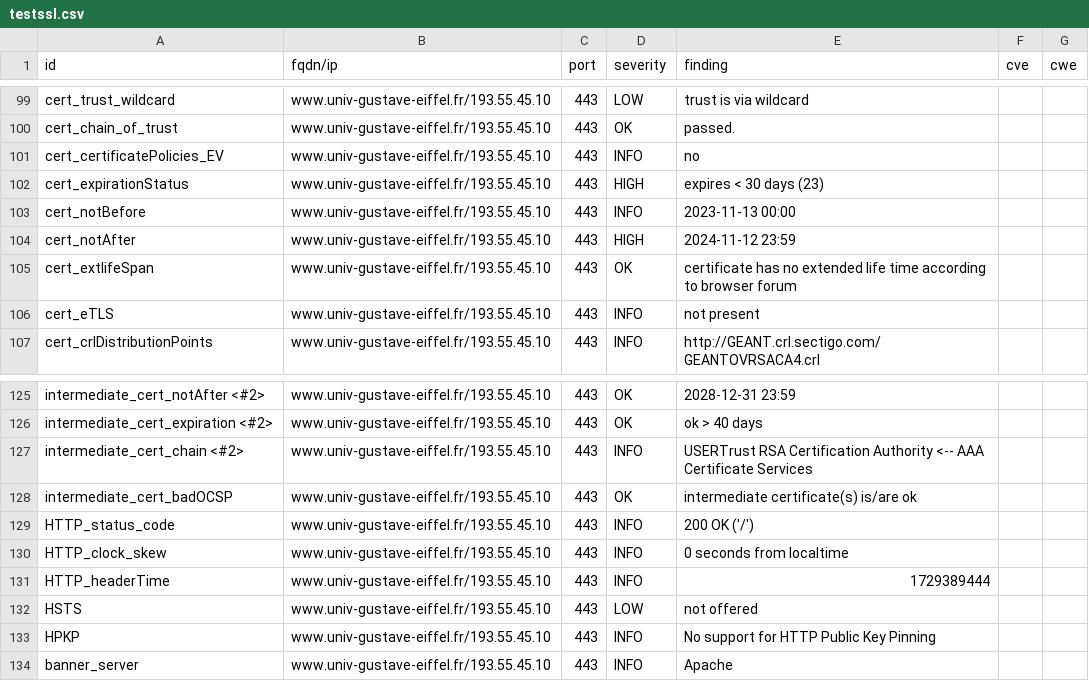
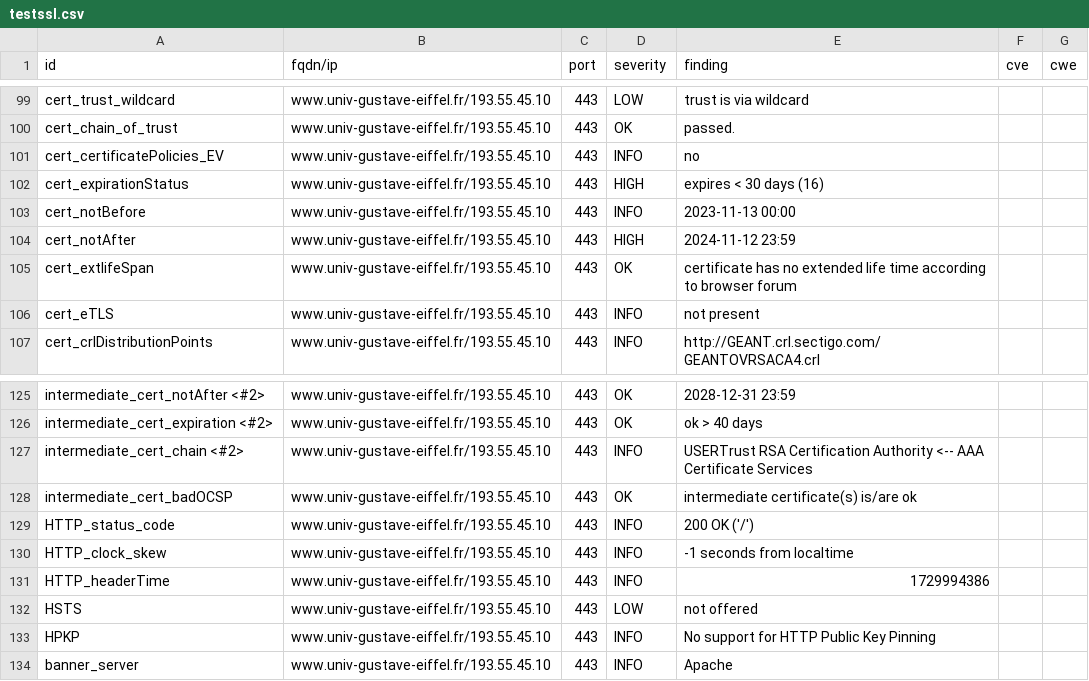
Before and after one commit to Florence-ReseauPro/DashLordReseaupro, a CSV file: results/aHR0cHM6Ly93d3cudW5pdi1ndXN0YXZlLWVpZmZlbC5mci9pbnRlcm5hdGlvbmFsL2V0dWRpYW50cy1pbnRlcm5hdGlvbmF1eA==/testssl.csv, drawn as a sheet; only a part is shown, gaps mark what is left out; the diff names each change by its address in the sheet, - before the commit and + after, or states it on an @@ line.

```diff
--- a/results/aHR0cHM6Ly93d3cudW5pdi1ndXN0YXZlLWVpZmZlbC5mci9pbnRlcm5hdGlvbmFsL2V0dWRpYW50cy1pbnRlcm5hdGlvbmF1eA==/testssl.csv
+++ b/results/aHR0cHM6Ly93d3cudW5pdi1ndXN0YXZlLWVpZmZlbC5mci9pbnRlcm5hdGlvbmFsL2V0dWRpYW50cy1pbnRlcm5hdGlvbmF1eA==/testssl.csv
-E102 (finding): expires < 30 days (23)
+E102 (finding): expires < 30 days (16)
-E130 (finding): 0 seconds from localtime
+E130 (finding): -1 seconds from localtime
-E131 (finding): 1729389444
+E131 (finding): 1729994386
```
Also changed, not shown: 11 other files.
